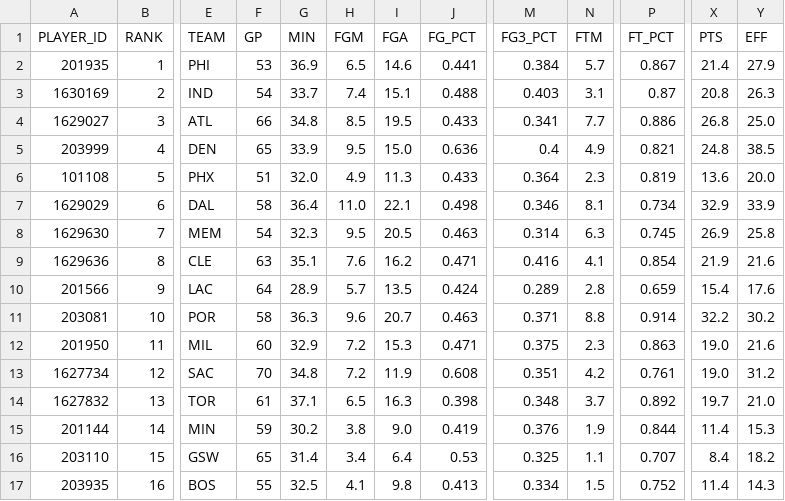
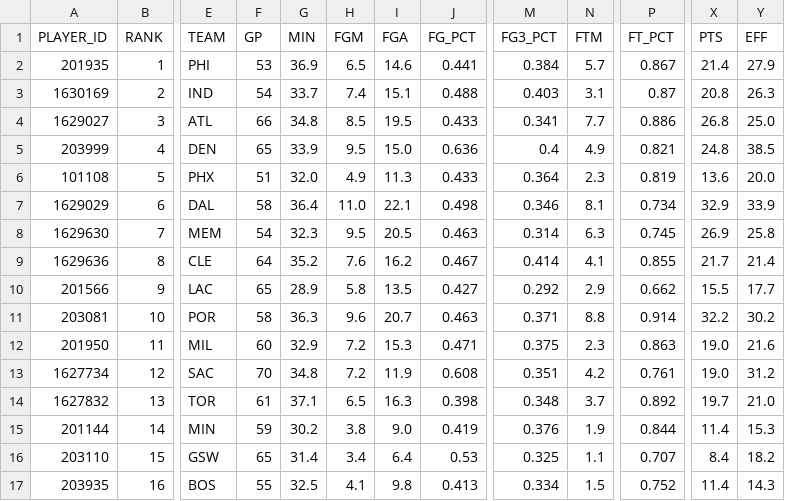
Before and after one commit to penborter/nba-data, a CSV file: data/dynamic/NBA_Leaders_ASTPerGame.csv, drawn as a sheet; only a part is shown, gaps mark what is left out; the diff covers the shown part only; the diff names each change by its address in the sheet, - before the commit and + after, or states it on an @@ line.

```diff
--- a/data/dynamic/NBA_Leaders_ASTPerGame.csv
+++ b/data/dynamic/NBA_Leaders_ASTPerGame.csv
-F9 (GP): 63
+F9 (GP): 64
-G9 (MIN): 35.1
+G9 (MIN): 35.2
-J9 (FG_PCT): 0.471
+J9 (FG_PCT): 0.467
-M9 (FG3_PCT): 0.416
+M9 (FG3_PCT): 0.414
-P9 (FT_PCT): 0.854
+P9 (FT_PCT): 0.855
-X9 (PTS): 21.9
+X9 (PTS): 21.7
-Y9 (EFF): 21.6
+Y9 (EFF): 21.4
-F10 (GP): 64
+F10 (GP): 65
-H10 (FGM): 5.7
+H10 (FGM): 5.8
-J10 (FG_PCT): 0.424
+J10 (FG_PCT): 0.427
-M10 (FG3_PCT): 0.289
+M10 (FG3_PCT): 0.292
-N10 (FTM): 2.8
+N10 (FTM): 2.9
-P10 (FT_PCT): 0.659
+P10 (FT_PCT): 0.662
-X10 (PTS): 15.4
+X10 (PTS): 15.5
-Y10 (EFF): 17.6
+Y10 (EFF): 17.7
```
Also changed, not shown: 3 added rows, 3 removed rows and 17 edited cells elsewhere in this file, data/dynamic/NBA_Leaders_PTSPerGame.csv, data/dynamic/NBA_Leaders_PTSTotals.csv, 1 other file.
